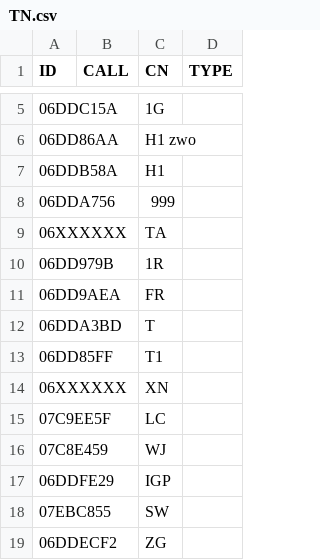
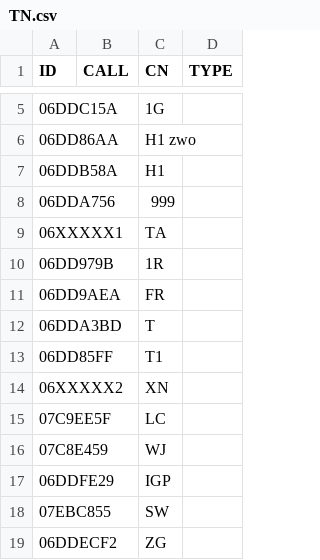
Before and after one commit to dspreitz/Leverkusen_Quali, a CSV file: TN.csv, drawn as a sheet; only a part is shown, gaps mark what is left out.

Commit message:
Flarm-IDs corrected 3

```diff
--- a/TN.csv
+++ b/TN.csv
@@ -8,3 +8,3 @@ ID,CALL,CN,TYPE
 06DDA756,,999,
-06XXXXXX,,TA,
+06XXXXX1,,TA,
 06DD979B,,1R,
@@ -13,3 +13,3 @@ ID,CALL,CN,TYPE
 06DD85FF,,T1,
-06XXXXXX,,XN,
+06XXXXX2,,XN,
 07C9EE5F,,LC,
```
